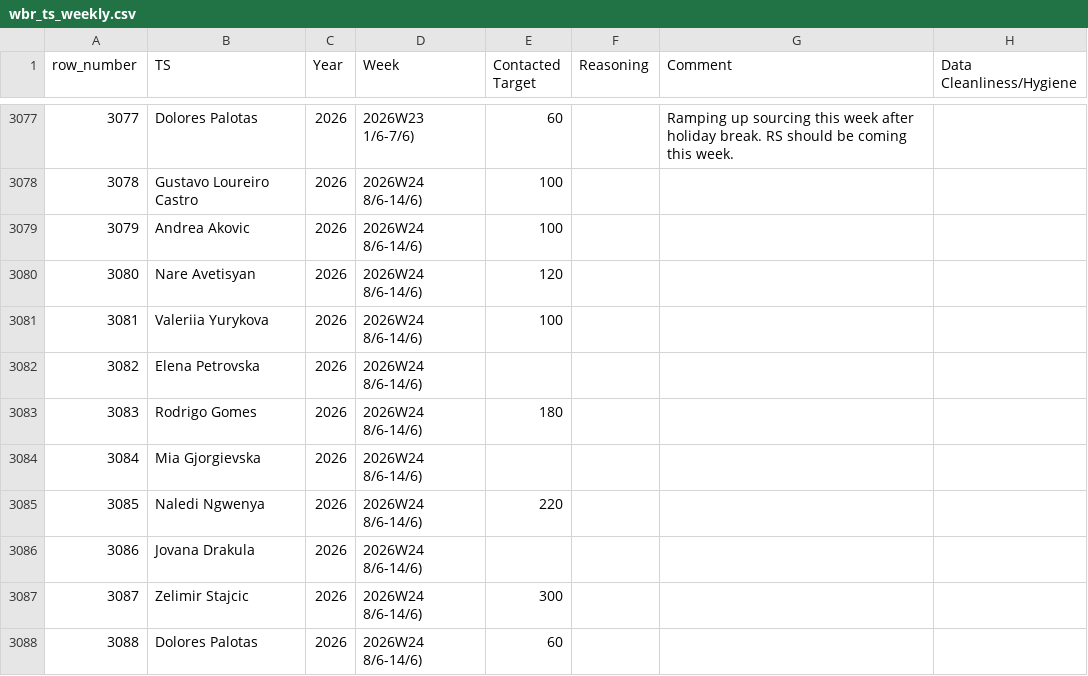
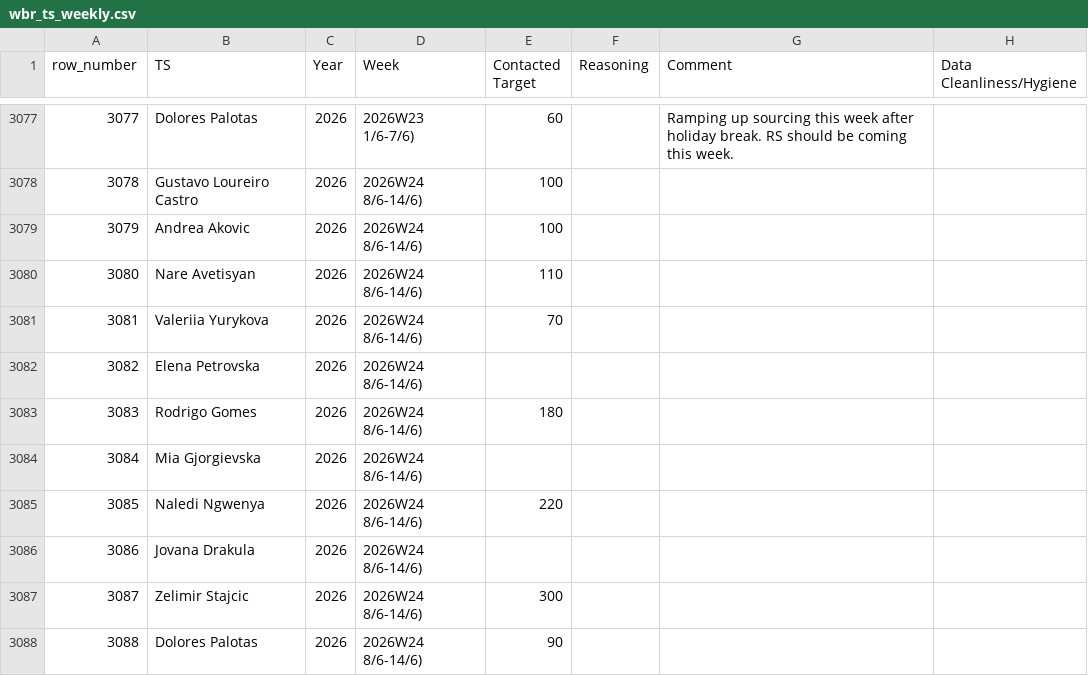
Before and after one commit to bark8922/tribe-recruiting, a CSV file: wbr_static/wbr_ts_weekly.csv, drawn as a sheet; only a part is shown, gaps mark what is left out; the diff names each change by its address in the sheet, - before the commit and + after, or states it on an @@ line.

Commit message:
chore: sync TS Weekly 2026-06-12

```diff
--- a/wbr_static/wbr_ts_weekly.csv
+++ b/wbr_static/wbr_ts_weekly.csv
-E3080 (Contacted Target): 120
+E3080 (Contacted Target): 110
-E3081 (Contacted Target): 100
+E3081 (Contacted Target): 70
-E3088 (Contacted Target): 60
+E3088 (Contacted Target): 90
```
